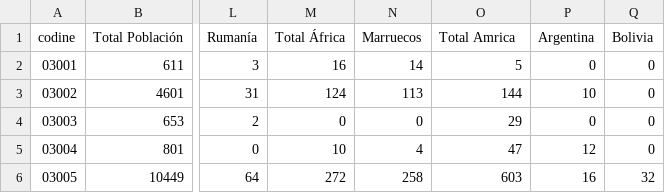
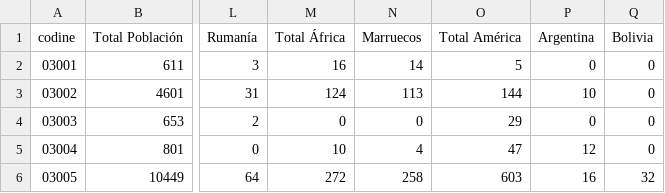
Before and after one commit to josemamira/dipumaps, a CSV file: src/data/nascuda_estranger/nascuda_estranger2005.csv, drawn as a sheet; only a part is shown, gaps mark what is left out; the diff names each change by its address in the sheet, - before the commit and + after, or states it on an @@ line.

Commit message:
Update nascuda_estranger2005.csv

```diff
--- a/src/data/nascuda_estranger/nascuda_estranger2005.csv
+++ b/src/data/nascuda_estranger/nascuda_estranger2005.csv
-O1: Total Amrica
+O1: Total América
```
